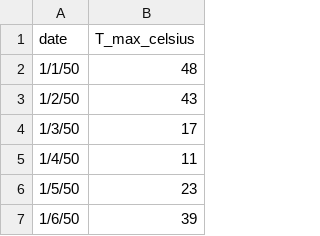
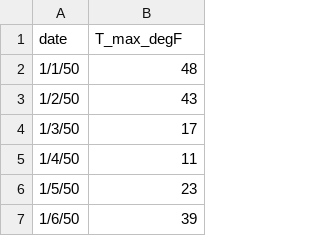
Before and after one commit to fdavenport/CIVE480A-Fall26, a CSV file: data/fort_collins_weather_station_T_max.csv, drawn as a sheet; only a part is shown.

Commit message:
fix units

```diff
--- a/data/fort_collins_weather_station_T_max.csv
+++ b/data/fort_collins_weather_station_T_max.csv
@@ -1,2 +1,2 @@
-date,T_max_celsius
+date,T_max_degF
 1/1/50,48
```
